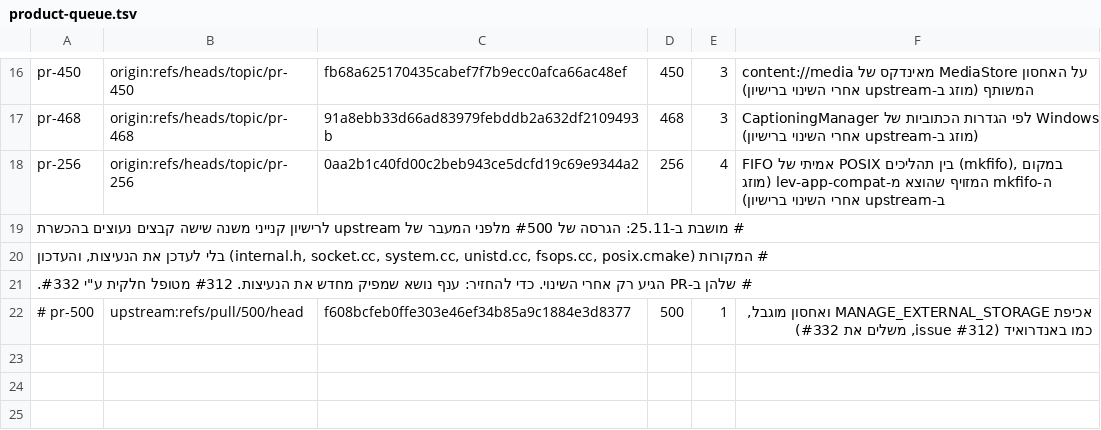
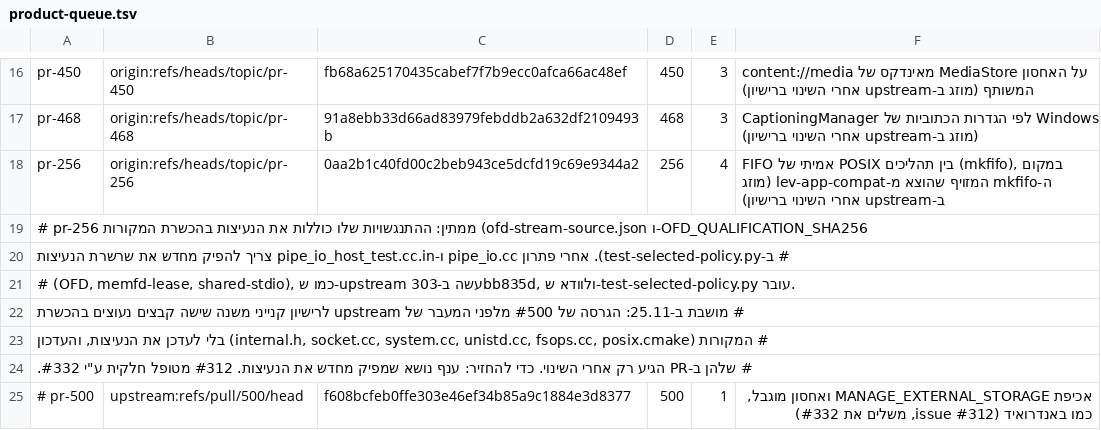
Before and after one commit to yosef220/gesher-hameitarim, a TSV file: tools/integration/product-queue.tsv, drawn as a sheet; only a part is shown, gaps mark what is left out; the diff names each change by its address in the sheet, - before the commit and + after, or states it on an @@ line.

```diff
--- a/tools/integration/product-queue.tsv
+++ b/tools/integration/product-queue.tsv
+row 19: # pr-256 ממתין: ההתנגשויות שלו כוללות את הנעיצות בהכשרת המקורות (ofd-stream-source.json ו-OFD_QUALIFICATION_SHA256
+row 20: # ב-test-selected-policy.py). אחרי פתרון pipe_io.cc ו-pipe_io_host_test.cc.in צריך להפיק מחדש את שרשרת הנעיצות
+row 21: # (OFD, memfd-lease, shared-stdio), כמו ש-upstream עשה ב-303bb835d, ולוודא ש-test-selected-policy.py עובר.
```
